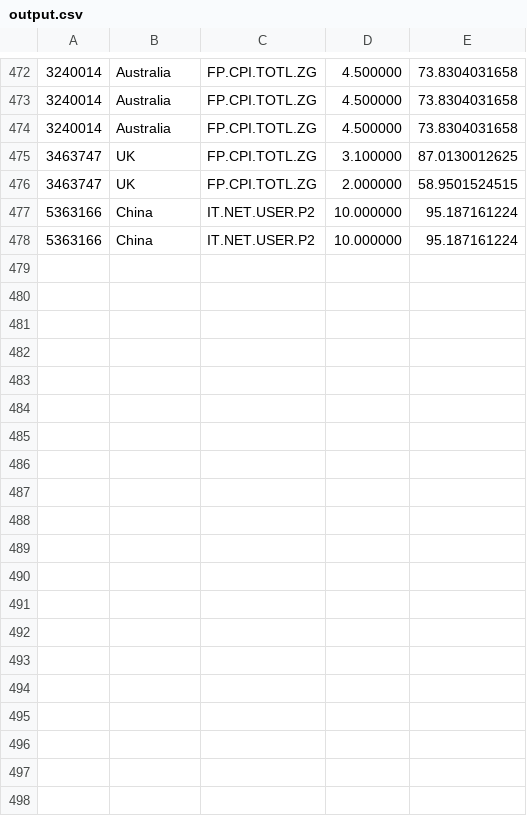
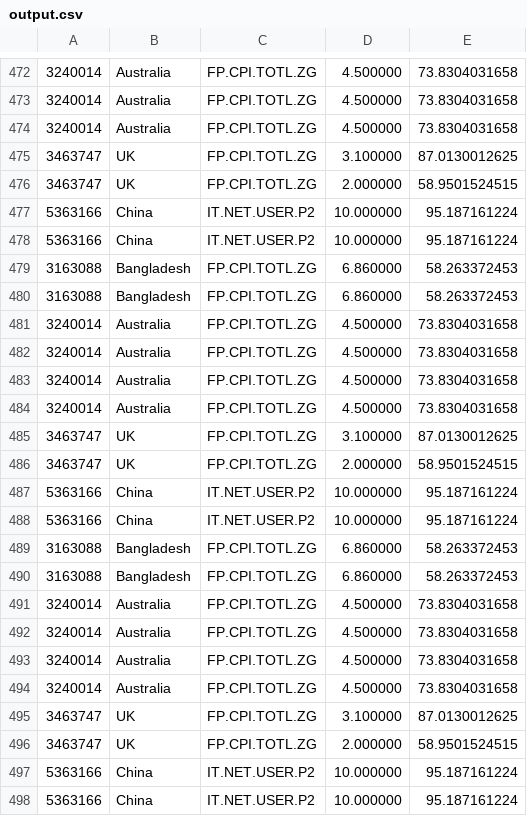
Before and after one commit to chandramaloo/Big-data-handling, a CSV file: output.csv, drawn as a sheet; only a part is shown, gaps mark what is left out; the diff covers the shown part only; the diff names each change by its address in the sheet, - before the commit and + after, or states it on an @@ line.

```diff
--- a/output.csv
+++ b/output.csv
+row 479: 3163088 | Bangladesh | FP.CPI.TOTL.ZG | 6.860000 | 58.263372453
+row 480: 3163088 | Bangladesh | FP.CPI.TOTL.ZG | 6.860000 | 58.263372453
+row 481: 3240014 | Australia | FP.CPI.TOTL.ZG | 4.500000 | 73.8304031658
+row 482: 3240014 | Australia | FP.CPI.TOTL.ZG | 4.500000 | 73.8304031658
+row 483: 3240014 | Australia | FP.CPI.TOTL.ZG | 4.500000 | 73.8304031658
+row 484: 3240014 | Australia | FP.CPI.TOTL.ZG | 4.500000 | 73.8304031658
+row 485: 3463747 | UK | FP.CPI.TOTL.ZG | 3.100000 | 87.0130012625
+row 486: 3463747 | UK | FP.CPI.TOTL.ZG | 2.000000 | 58.9501524515
+row 487: 5363166 | China | IT.NET.USER.P2 | 10.000000 | 95.187161224
+row 488: 5363166 | China | IT.NET.USER.P2 | 10.000000 | 95.187161224
+row 489: 3163088 | Bangladesh | FP.CPI.TOTL.ZG | 6.860000 | 58.263372453
+row 490: 3163088 | Bangladesh | FP.CPI.TOTL.ZG | 6.860000 | 58.263372453
+row 491: 3240014 | Australia | FP.CPI.TOTL.ZG | 4.500000 | 73.8304031658
+row 492: 3240014 | Australia | FP.CPI.TOTL.ZG | 4.500000 | 73.8304031658
+row 493: 3240014 | Australia | FP.CPI.TOTL.ZG | 4.500000 | 73.8304031658
+row 494: 3240014 | Australia | FP.CPI.TOTL.ZG | 4.500000 | 73.8304031658
+row 495: 3463747 | UK | FP.CPI.TOTL.ZG | 3.100000 | 87.0130012625
+row 496: 3463747 | UK | FP.CPI.TOTL.ZG | 2.000000 | 58.9501524515
+row 497: 5363166 | China | IT.NET.USER.P2 | 10.000000 | 95.187161224
+row 498: 5363166 | China | IT.NET.USER.P2 | 10.000000 | 95.187161224
```
Also changed, not shown: 16 added rows elsewhere in this file, 2 other files.
